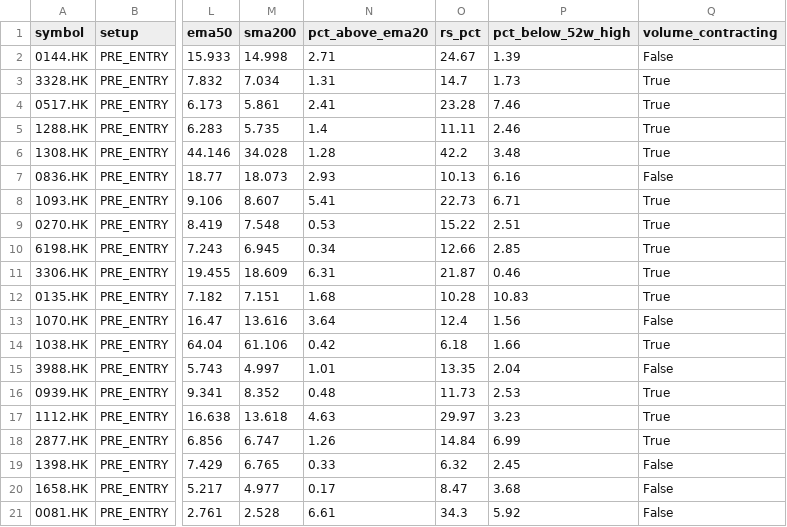
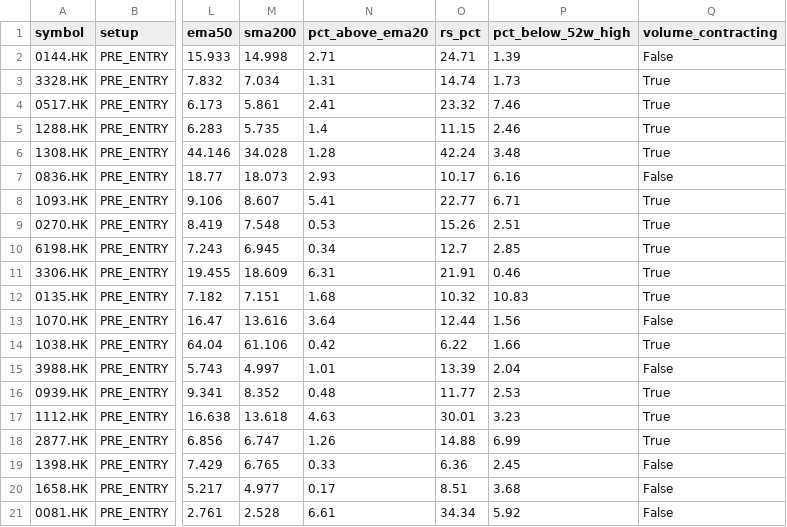
Before and after one commit to fwd5t2g5cw-ops/-daily-market-scanner, a CSV file: latest/hk/hk_pre_entry_watch_today.csv, drawn as a sheet; only a part is shown, gaps mark what is left out; the diff names each change by its address in the sheet, - before the commit and + after, or states it on an @@ line.

```diff
--- a/latest/hk/hk_pre_entry_watch_today.csv
+++ b/latest/hk/hk_pre_entry_watch_today.csv
-O2 (rs_pct): 24.67
+O2 (rs_pct): 24.71
-O3 (rs_pct): 14.7
+O3 (rs_pct): 14.74
-O4 (rs_pct): 23.28
+O4 (rs_pct): 23.32
-O5 (rs_pct): 11.11
+O5 (rs_pct): 11.15
-O6 (rs_pct): 42.2
+O6 (rs_pct): 42.24
-O7 (rs_pct): 10.13
+O7 (rs_pct): 10.17
-O8 (rs_pct): 22.73
+O8 (rs_pct): 22.77
-O9 (rs_pct): 15.22
+O9 (rs_pct): 15.26
-O10 (rs_pct): 12.66
+O10 (rs_pct): 12.7
-O11 (rs_pct): 21.87
+O11 (rs_pct): 21.91
-O12 (rs_pct): 10.28
+O12 (rs_pct): 10.32
-O13 (rs_pct): 12.4
+O13 (rs_pct): 12.44
-O14 (rs_pct): 6.18
+O14 (rs_pct): 6.22
-O15 (rs_pct): 13.35
+O15 (rs_pct): 13.39
-O16 (rs_pct): 11.73
+O16 (rs_pct): 11.77
-O17 (rs_pct): 29.97
+O17 (rs_pct): 30.01
-O18 (rs_pct): 14.84
+O18 (rs_pct): 14.88
-O19 (rs_pct): 6.32
+O19 (rs_pct): 6.36
-O20 (rs_pct): 8.47
+O20 (rs_pct): 8.51
-O21 (rs_pct): 34.3
+O21 (rs_pct): 34.34
```
Also changed, not shown: latest/hk/hk_double_reclaim_ready_now.csv, latest/hk/hk_double_reclaim_today.csv, 6 other files.
